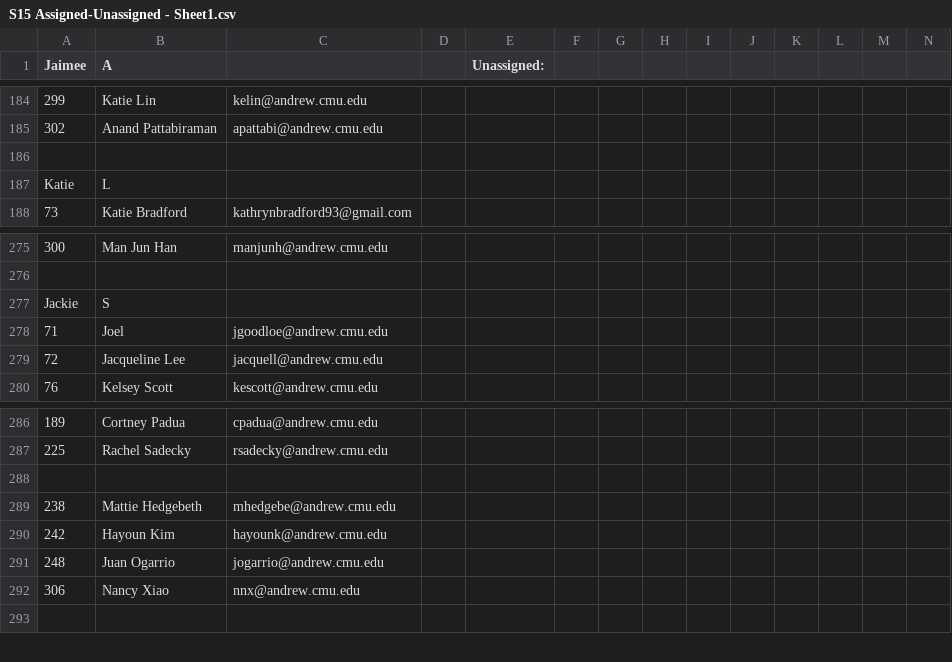
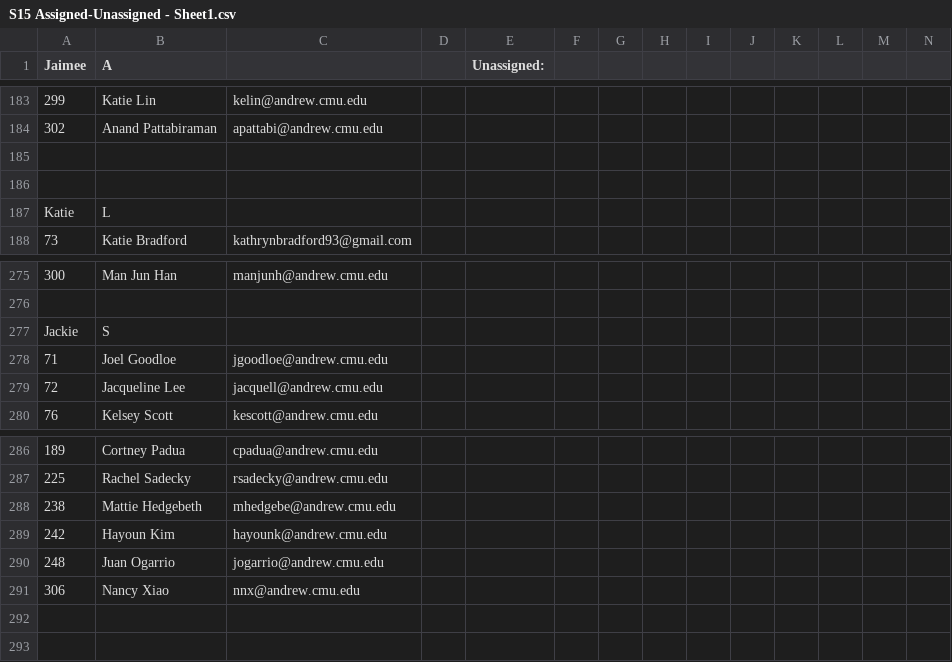
Before and after one commit to DancersSymposium1/Show-Order, a CSV file: S15 Assigned-Unassigned - Sheet1.csv, drawn as a sheet; only a part is shown, gaps mark what is left out; removed rows and columns are numbered as before the commit, all else as after; the diff covers the shown part only; the diff names each change by its address in the sheet, - before the commit and + after, or states it on an @@ line.

```diff
--- a/S15 Assigned-Unassigned - Sheet1.csv
+++ b/S15 Assigned-Unassigned - Sheet1.csv
+row 185: (empty)
-B278 (A): Joel
+B278 (A): Joel Goodloe
-row 288: (empty)
+row 292: (empty)
```
Also changed, not shown: 28 added rows, 4 removed rows and 9 edited cells elsewhere in this file, 2 other files.
